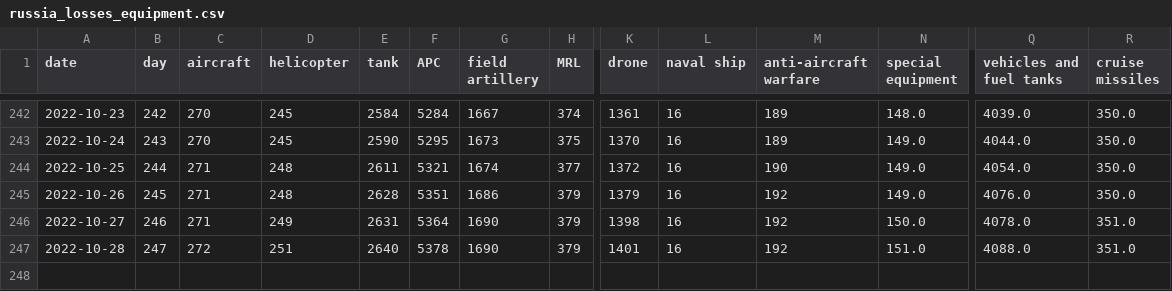
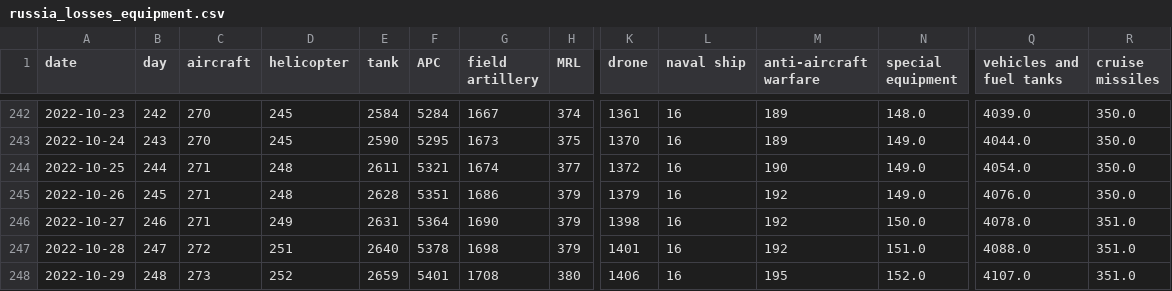
Before and after one commit to weiyuet/Russo-Ukrainian_War, a CSV file: data/russia_losses_equipment.csv, drawn as a sheet; only a part is shown, gaps mark what is left out; rows hold the shown columns only; the diff names each change by its address in the sheet, - before the commit and + after, or states it on an @@ line.

Commit message:
Updated data 29 October

```diff
--- a/data/russia_losses_equipment.csv
+++ b/data/russia_losses_equipment.csv
-G247 (field artillery): 1690
+G247 (field artillery): 1698
+row 248: 2022-10-29 | 248 | 273 | 252 | 2659 | 5401 | 1708 | 380 | 1406 | 16 | 195 | 152.0 | 4107.0 | 351.0
```
Also changed, not shown: data/russia_losses_personnel.csv.
